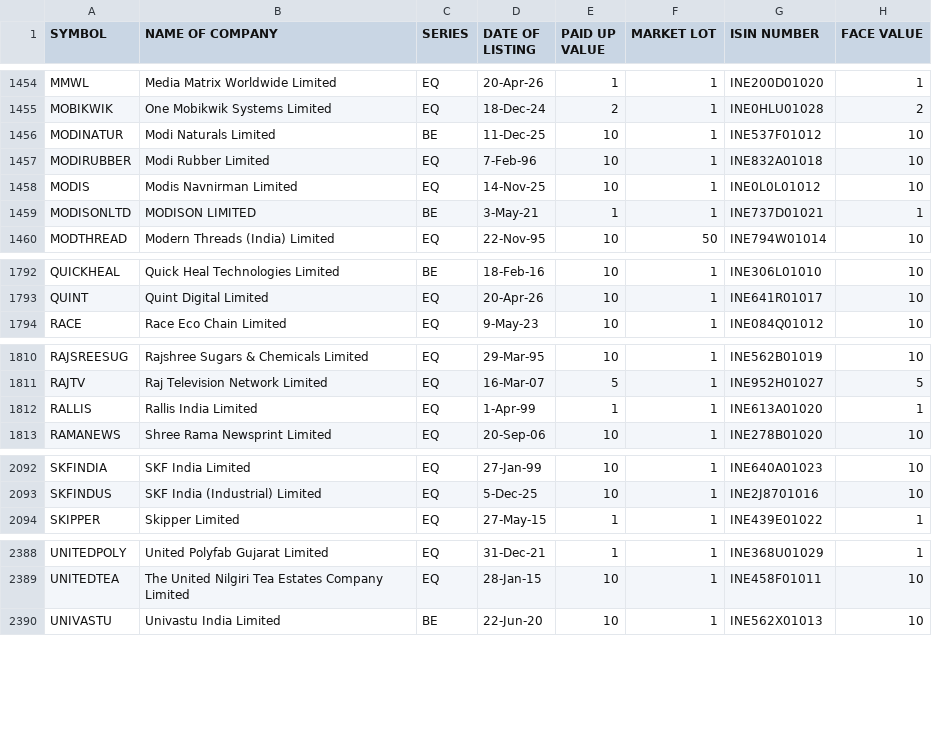
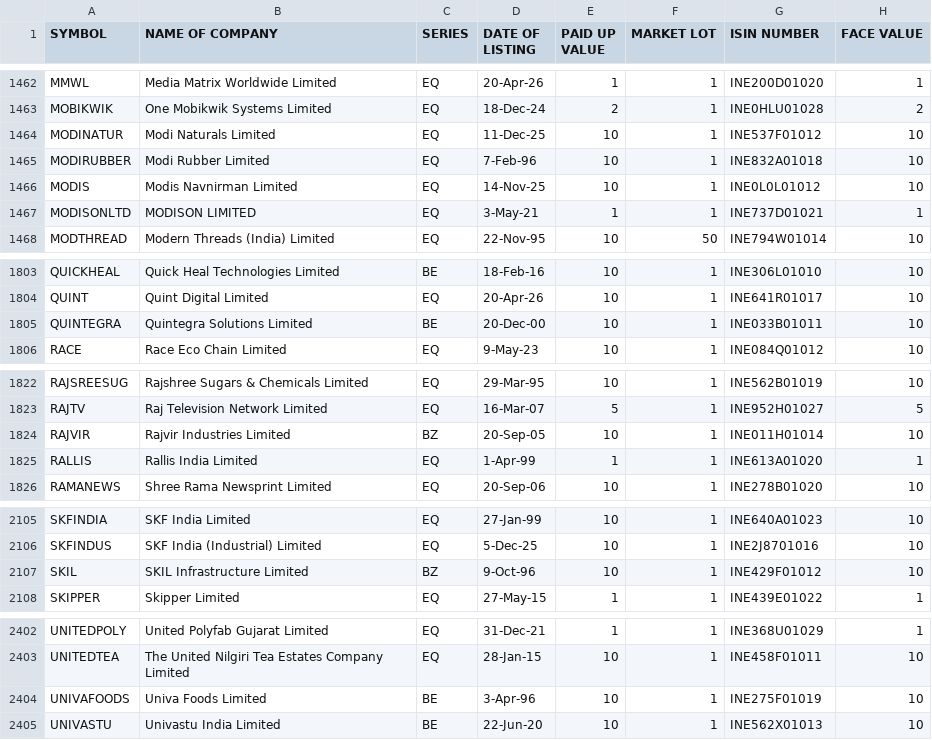
Before and after one commit to Pious1978/CoreUpgrade-forensic, a CSV file: NSE_EQ.csv, drawn as a sheet; only a part is shown, gaps mark what is left out; the diff covers the shown part only.

```diff
--- a/NSE_EQ.csv
+++ b/NSE_EQ.csv
@@ -1455,6 +1463,6 @@ MMWL,Media Matrix Worldwide Limited,EQ,20-Apr-26,1,1,INE200D01020,1
 MOBIKWIK,One Mobikwik Systems Limited,EQ,18-Dec-24,2,1,INE0HLU01028,2
-MODINATUR,Modi Naturals Limited,BE,11-Dec-25,10,1,INE537F01012,10
+MODINATUR,Modi Naturals Limited,EQ,11-Dec-25,10,1,INE537F01012,10
 MODIRUBBER,Modi Rubber Limited,EQ,7-Feb-96,10,1,INE832A01018,10
 MODIS,Modis Navnirman Limited,EQ,14-Nov-25,10,1,INE0L0L01012,10
-MODISONLTD,MODISON LIMITED,BE,3-May-21,1,1,INE737D01021,1
+MODISONLTD,MODISON LIMITED,EQ,3-May-21,1,1,INE737D01021,1
 MODTHREAD,Modern Threads (India) Limited,EQ,22-Nov-95,10,50,INE794W01014,10
@@ -1793,2 +1804,3 @@ QUICKHEAL,Quick Heal Technologies Limited,BE,18-Feb-16,10,1,INE306L01010,10
 QUINT,Quint Digital Limited,EQ,20-Apr-26,10,1,INE641R01017,10
+QUINTEGRA,Quintegra Solutions Limited,BE,20-Dec-00,10,1,INE033B01011,10
 RACE,Race Eco Chain Limited,EQ,9-May-23,10,1,INE084Q01012,10
@@ -1811,2 +1823,3 @@ RAJSREESUG,Rajshree Sugars & Chemicals Limited,EQ,29-Mar-95,10,1,INE562B01019,10
 RAJTV,Raj Television Network Limited,EQ,16-Mar-07,5,1,INE952H01027,5
+RAJVIR,Rajvir Industries Limited,BZ,20-Sep-05,10,1,INE011H01014,10
 RALLIS,Rallis India Limited,EQ,1-Apr-99,1,1,INE613A01020,1
@@ -2093,2 +2106,3 @@ SKFINDIA,SKF India Limited,EQ,27-Jan-99,10,1,INE640A01023,10
 SKFINDUS,SKF India (Industrial) Limited,EQ,5-Dec-25,10,1,INE2J8701016,10
+SKIL,SKIL Infrastructure Limited,BZ,9-Oct-96,10,1,INE429F01012,10
 SKIPPER,Skipper Limited,EQ,27-May-15,1,1,INE439E01022,1
@@ -2389,2 +2403,3 @@ UNITEDPOLY,United Polyfab Gujarat Limited,EQ,31-Dec-21,1,1,INE368U01029,1
 UNITEDTEA,The United Nilgiri Tea Estates Company Limited,EQ,28-Jan-15,10,1,INE458F01011,10
+UNIVAFOODS,Univa Foods Limited,BE,3-Apr-96,10,1,INE275F01019,10
 UNIVASTU,Univastu India Limited,BE,22-Jun-20,10,1,INE562X01013,10
```
Also changed, not shown: 11 added rows and 11 edited cells elsewhere in this file, 3 other files.
